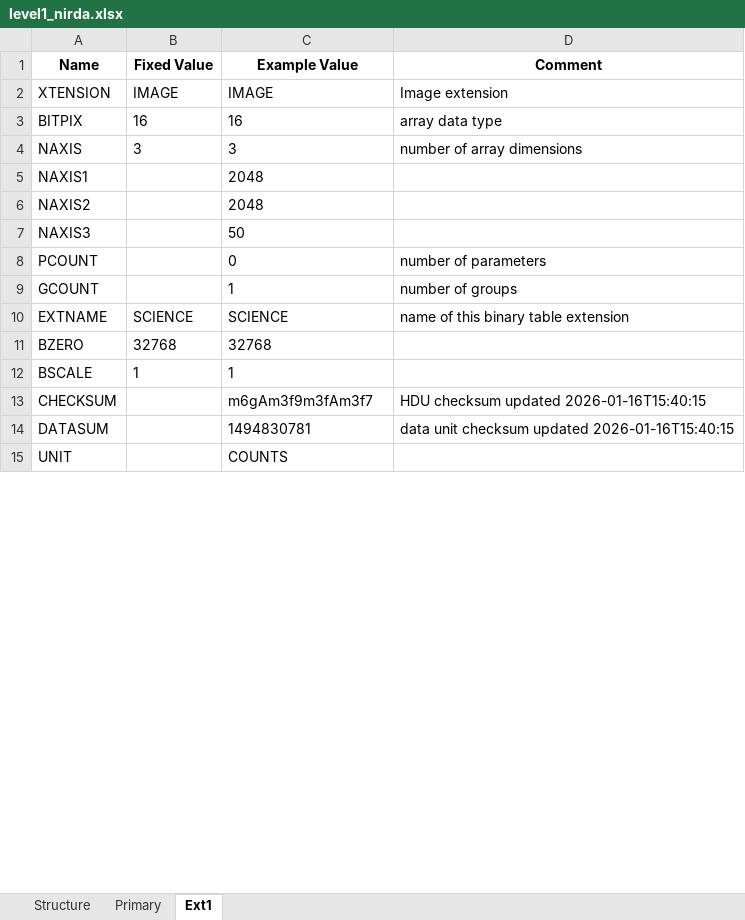
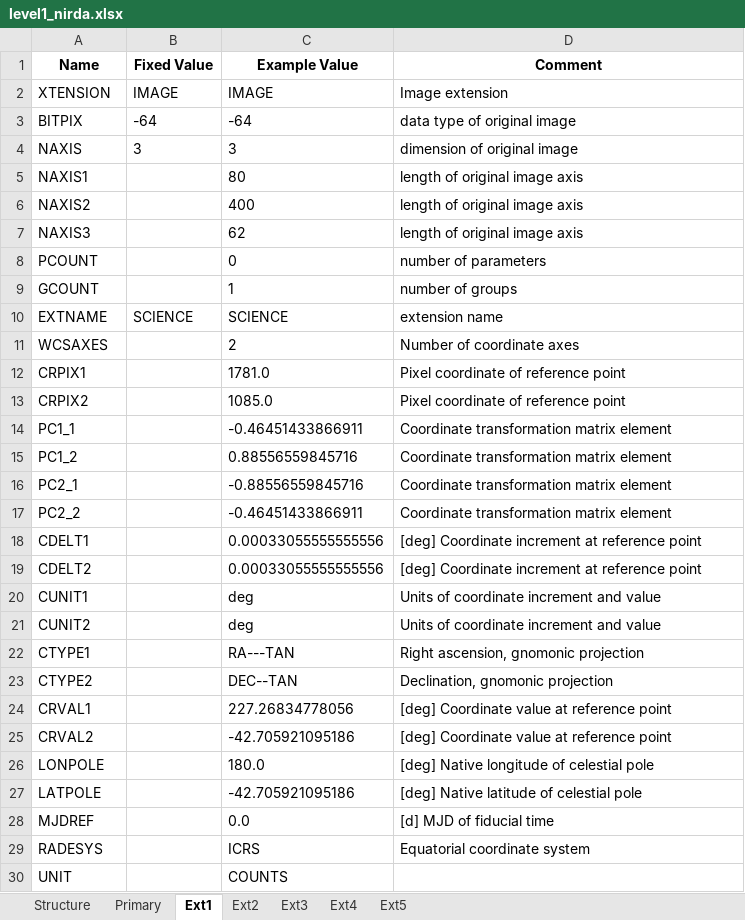
Before and after one commit to PandoraMission/pandora-fits, an Excel workbook: src/pandorafits/formats/nirda/level1_nirda.xlsx, sheet Ext1, drawn as a sheet; only a part is shown; values as stored, in another font and other column widths than the file's, no borders; removed rows and columns are numbered as before the commit, all else as after; the diff covers the shown part only; the diff names each change by its address in the sheet, - before the commit and + after, or states it on an @@ line.

```diff
--- a/src/pandorafits/formats/nirda/level1_nirda.xlsx (sheet Ext1)
+++ b/src/pandorafits/formats/nirda/level1_nirda.xlsx (sheet Ext1)
+sheet tab: Ext2
+sheet tab: Ext3
+sheet tab: Ext4
+sheet tab: Ext5
-B3 (Fixed Value): 16
+B3 (Fixed Value): -64
-C3 (Example Value): 16
+C3 (Example Value): -64
-D3 (Comment): array data type
+D3 (Comment): data type of original image
-D4 (Comment): number of array dimensions
+D4 (Comment): dimension of original image
-C5 (Example Value): 2048
+C5 (Example Value): 80
-D5:D7 (Comment): (empty)
+D5:D7 (Comment): length of original image axis
-C6 (Example Value): 2048
+C6 (Example Value): 400
-C7 (Example Value): 50
+C7 (Example Value): 62
-D10 (Comment): name of this binary table extension
+D10 (Comment): extension name
-row 11: BZERO | 32768 | 32768
-row 12: BSCALE | 1 | 1
-row 13: CHECKSUM |  | m6gAm3f9m3fAm3f7 | HDU checksum updated 2026-01-16T15:40:15
-row 14: DATASUM |  | 1494830781 | data unit checksum updated 2026-01-16T15:40:15
+row 11: WCSAXES |  | 2 | Number of coordinate axes
+row 12: CRPIX1 |  | 1781.0 | Pixel coordinate of reference point
+row 13: CRPIX2 |  | 1085.0 | Pixel coordinate of reference point
+row 14: PC1_1 |  | -0.46451433866911 | Coordinate transformation matrix element
+row 15: PC1_2 |  | 0.88556559845716 | Coordinate transformation matrix element
+row 16: PC2_1 |  | -0.88556559845716 | Coordinate transformation matrix element
+row 17: PC2_2 |  | -0.46451433866911 | Coordinate transformation matrix element
+row 18: CDELT1 |  | 0.00033055555555556 | [deg] Coordinate increment at reference point
+row 19: CDELT2 |  | 0.00033055555555556 | [deg] Coordinate increment at reference point
+row 20: CUNIT1 |  | deg | Units of coordinate increment and value
+row 21: CUNIT2 |  | deg | Units of coordinate increment and value
+row 22: CTYPE1 |  | RA---TAN | Right ascension, gnomonic projection
+row 23: CTYPE2 |  | DEC--TAN | Declination, gnomonic projection
+row 24: CRVAL1 |  | 227.26834778056 | [deg] Coordinate value at reference point
+row 25: CRVAL2 |  | -42.705921095186 | [deg] Coordinate value at reference point
+row 26: LONPOLE |  | 180.0 | [deg] Native longitude of celestial pole
+row 27: LATPOLE |  | -42.705921095186 | [deg] Native latitude of celestial pole
+row 28: MJDREF |  | 0.0 | [d] MJD of fiducial time
+row 29: RADESYS |  | ICRS | Equatorial coordinate system
```
Also changed, not shown: 2 added rows and 1 edited cell elsewhere in this sheet, sheet Primary, sheet Structure, src/pandorafits/formats/nirda/level0_nirda.xlsx, src/pandorafits/formats/visda/level0_visda.xlsx, 19 other files.
